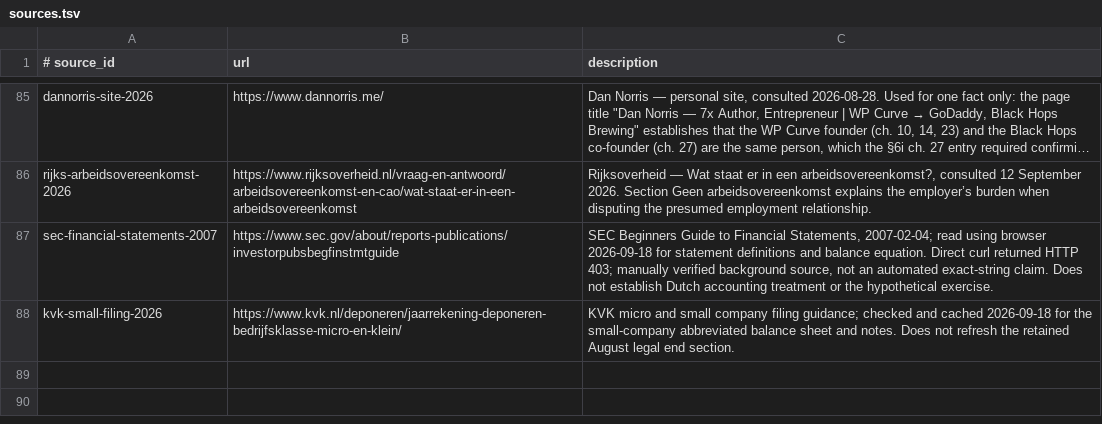
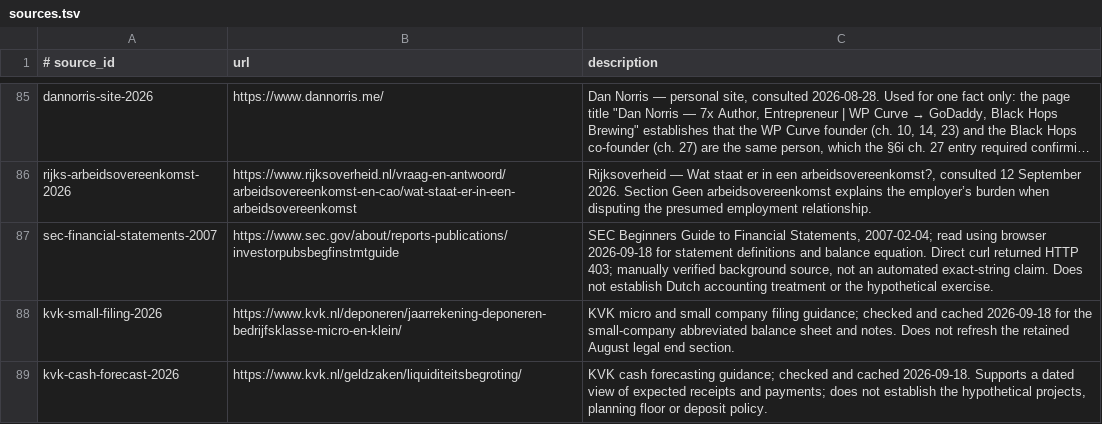
Before and after one commit to AnthonyKot/going-concern, a TSV file: checks/sources.tsv, drawn as a sheet; only a part is shown, gaps mark what is left out; long unchanged cells end in ….

Commit message:
Rework chapter 13 around cash timing and funding decisions

```diff
--- a/checks/sources.tsv
+++ b/checks/sources.tsv
@@ -88 +88,2 @@ sec-financial-statements-2007	https://www.sec.gov/about/reports-publications/inv
 kvk-small-filing-2026	https://www.kvk.nl/deponeren/jaarrekening-deponeren-bedrijfsklasse-micro-en-klein/	KVK micro and small company filing guidance; checked and cached 2026-09-18 for the small-company abbreviated balance sheet and notes. Does not refresh the retained August legal end section.
+kvk-cash-forecast-2026	https://www.kvk.nl/geldzaken/liquiditeitsbegroting/	KVK cash forecasting guidance; checked and cached 2026-09-18. Supports a dated view of expected receipts and payments; does not establish the hypothetical projects, planning floor or deposit policy.
```
Also changed, not shown: checks/claims.tsv, 5 other files.
